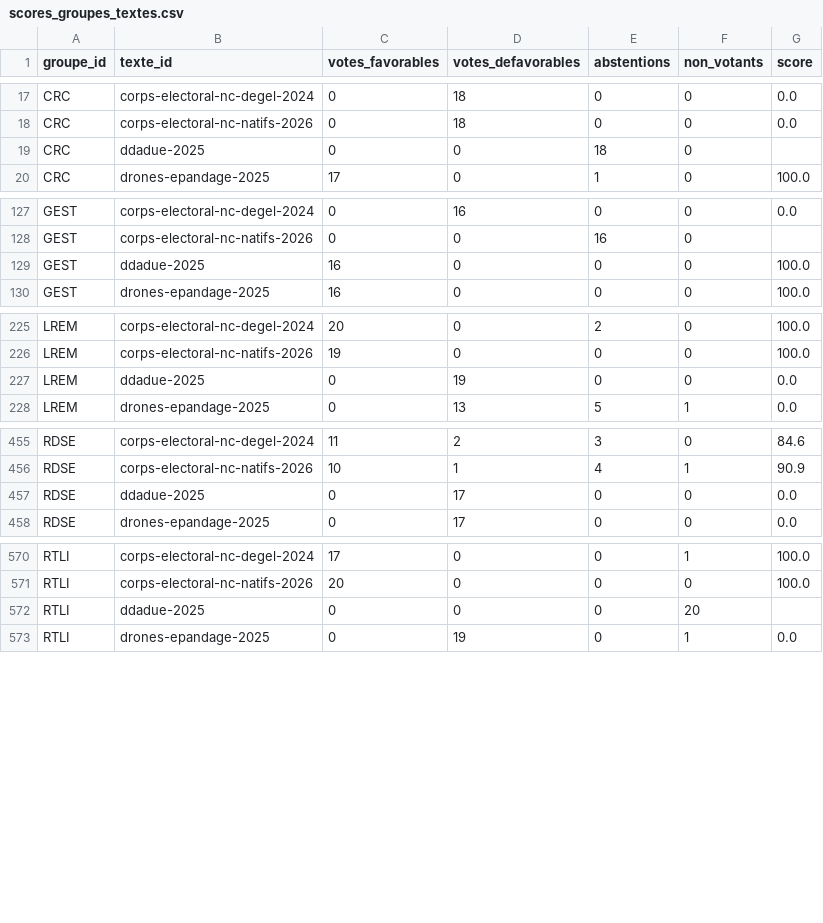
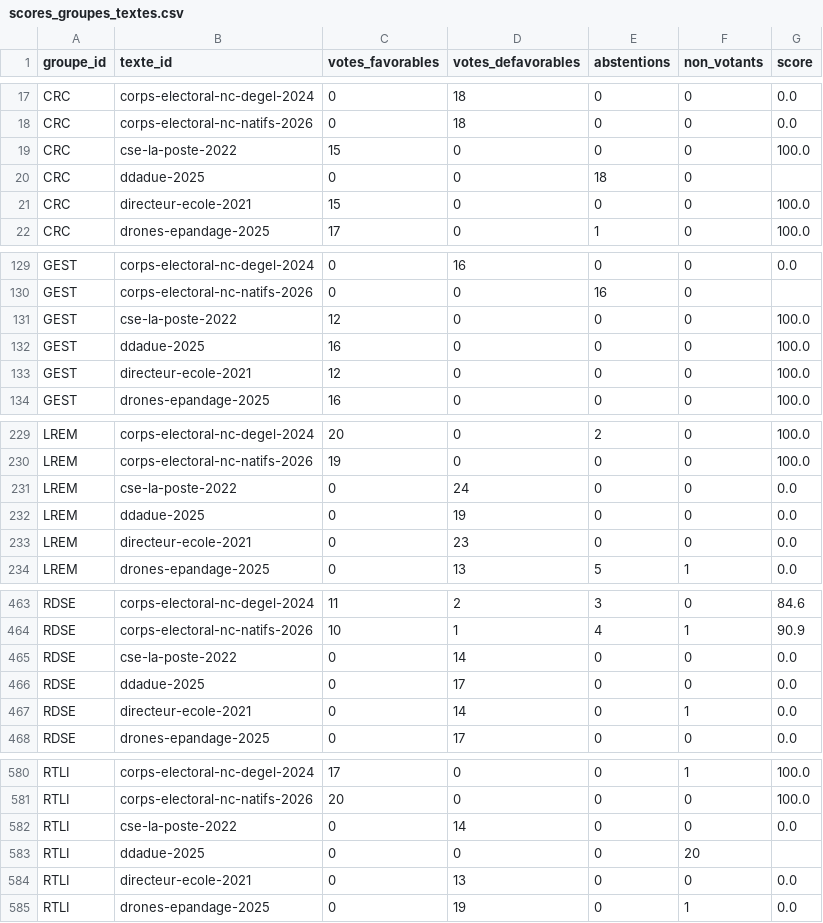
Before and after one commit to m4xim1nus/leurs-voix-nos-droits, a CSV file: data/export/senat/scores_groupes_textes.csv, drawn as a sheet; only a part is shown, gaps mark what is left out; the diff covers the shown part only.

```diff
--- a/data/export/senat/scores_groupes_textes.csv
+++ b/data/export/senat/scores_groupes_textes.csv
@@ -18,3 +18,5 @@ CRC,corps-electoral-nc-degel-2024,0,18,0,0,0.0
 CRC,corps-electoral-nc-natifs-2026,0,18,0,0,0.0
+CRC,cse-la-poste-2022,15,0,0,0,100.0
 CRC,ddadue-2025,0,0,18,0,
+CRC,directeur-ecole-2021,15,0,0,0,100.0
 CRC,drones-epandage-2025,17,0,1,0,100.0
@@ -128,3 +130,5 @@ GEST,corps-electoral-nc-degel-2024,0,16,0,0,0.0
 GEST,corps-electoral-nc-natifs-2026,0,0,16,0,
+GEST,cse-la-poste-2022,12,0,0,0,100.0
 GEST,ddadue-2025,16,0,0,0,100.0
+GEST,directeur-ecole-2021,12,0,0,0,100.0
 GEST,drones-epandage-2025,16,0,0,0,100.0
@@ -226,3 +230,5 @@ LREM,corps-electoral-nc-degel-2024,20,0,2,0,100.0
 LREM,corps-electoral-nc-natifs-2026,19,0,0,0,100.0
+LREM,cse-la-poste-2022,0,24,0,0,0.0
 LREM,ddadue-2025,0,19,0,0,0.0
+LREM,directeur-ecole-2021,0,23,0,0,0.0
 LREM,drones-epandage-2025,0,13,5,1,0.0
@@ -456,3 +464,5 @@ RDSE,corps-electoral-nc-degel-2024,11,2,3,0,84.6
 RDSE,corps-electoral-nc-natifs-2026,10,1,4,1,90.9
+RDSE,cse-la-poste-2022,0,14,0,0,0.0
 RDSE,ddadue-2025,0,17,0,0,0.0
+RDSE,directeur-ecole-2021,0,14,0,1,0.0
 RDSE,drones-epandage-2025,0,17,0,0,0.0
@@ -571,3 +581,5 @@ RTLI,corps-electoral-nc-degel-2024,17,0,0,1,100.0
 RTLI,corps-electoral-nc-natifs-2026,20,0,0,0,100.0
+RTLI,cse-la-poste-2022,0,14,0,0,0.0
 RTLI,ddadue-2025,0,0,0,20,
+RTLI,directeur-ecole-2021,0,13,0,0,0.0
 RTLI,drones-epandage-2025,0,19,0,1,0.0
```
Also changed, not shown: 8 added rows elsewhere in this file, data/export/participation.csv, data/export/scores_groupes_textes.csv, 13 other files.
